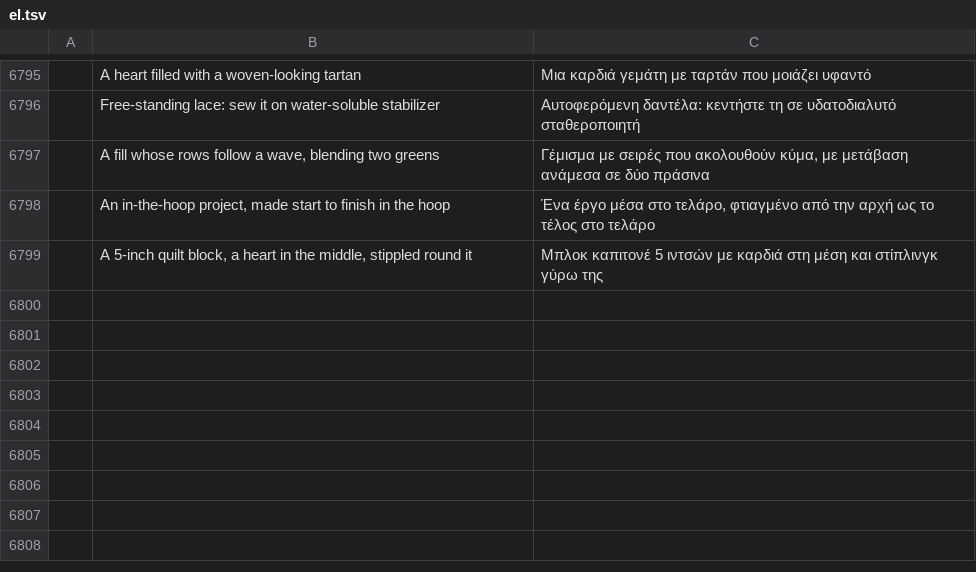
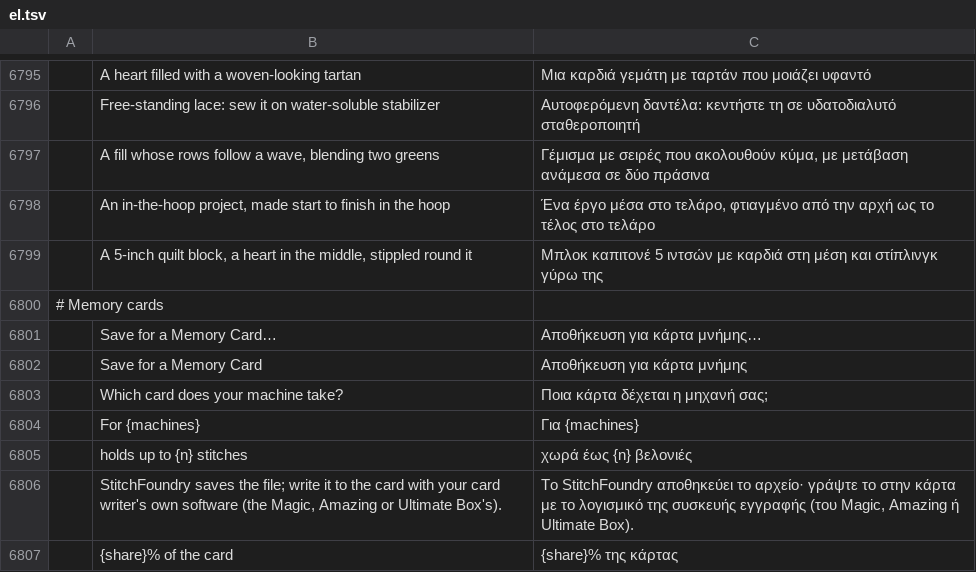
Before and after one commit to Stitchwright/StitchFoundry, a TSV file: crates/ui-egui/src/i18n/el.tsv, drawn as a sheet; only a part is shown, gaps mark what is left out; the diff names each change by its address in the sheet, - before the commit and + after, or states it on an @@ line.

```diff
--- a/crates/ui-egui/src/i18n/el.tsv
+++ b/crates/ui-egui/src/i18n/el.tsv
+row 6800: # Memory cards
+row 6801:  | Save for a Memory Card… | Αποθήκευση για κάρτα μνήμης…
+row 6802:  | Save for a Memory Card | Αποθήκευση για κάρτα μνήμης
+row 6803:  | Which card does your machine take? | Ποια κάρτα δέχεται η μηχανή σας;
+row 6804:  | For {machines} | Για {machines}
+row 6805:  | holds up to {n} stitches | χωρά έως {n} βελονιές
+row 6806:  | StitchFoundry saves the file; write it to the card with your card writer's own software (the Magic, Amazing or Ultimate Box's). | Το StitchFoundry αποθηκεύει το αρχείο· γράψτε το στην κάρτα με το λογισμικό της συσκευής εγγραφής (του Magic, Amazing ή Ultimate Box).
+row 6807:  | {share}% of the card | {share}% της κάρτας
```
Also changed, not shown: crates/ui-egui/src/i18n/bg.tsv, crates/ui-egui/src/i18n/ja.tsv, 28 other files.
